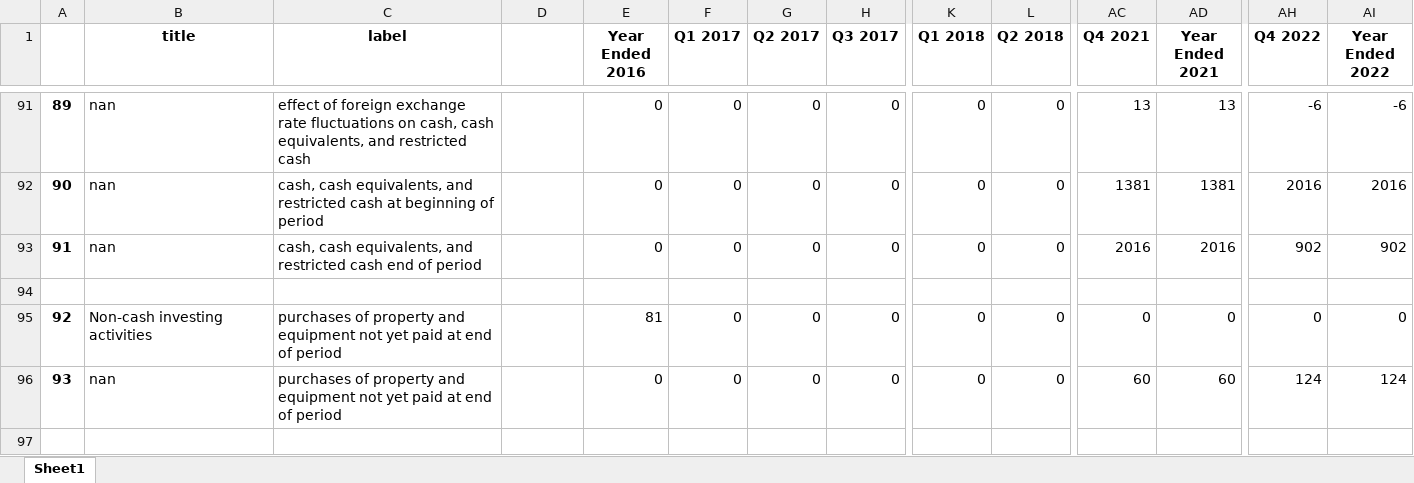
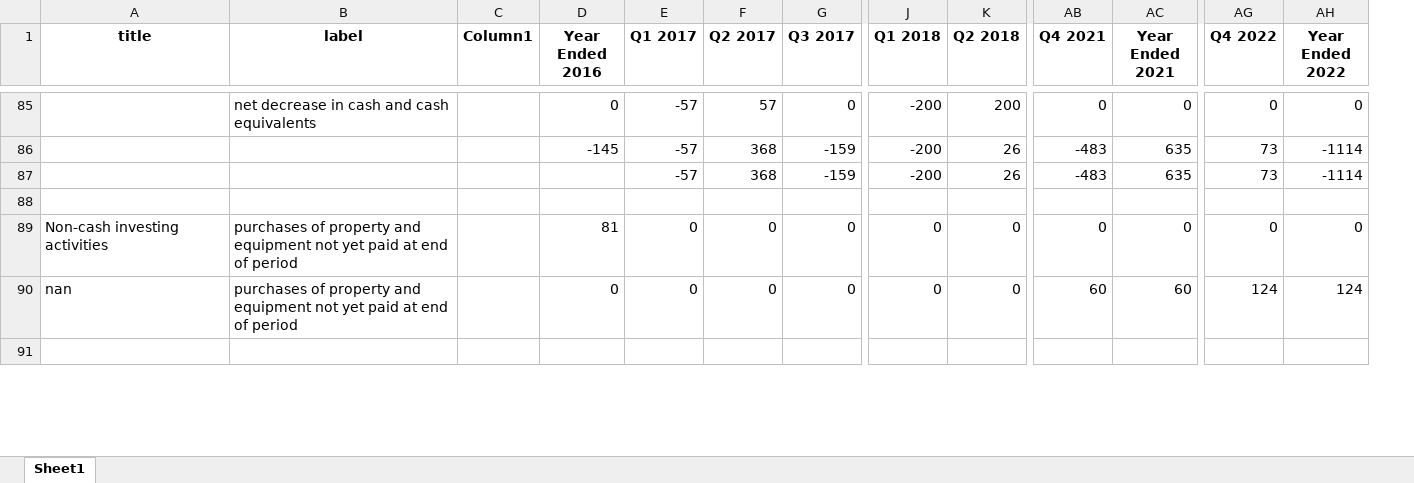
Before and after one commit to Julia-Susser/Financial-Statements, an Excel workbook: output/cashflow copy.xlsx, sheet Sheet1, drawn as a sheet; only a part is shown, gaps mark what is left out; values as stored, in another font and other column widths than the file's, no borders; table styles not drawn; removed rows and columns are numbered as before the commit, all else as after; rows hold the shown columns only; the diff covers the shown part only; the diff names each change by its address in the sheet, - before the commit and + after, or states it on an @@ line.

```diff
--- a/output/cashflow copy.xlsx (sheet Sheet1)
+++ b/output/cashflow copy.xlsx (sheet Sheet1)
-column A, row 91: 89; rows 95-96: 92 | 93
-C1: (empty)
+C1: Column1
-A85 (title): nan
+A85 (title): (empty)
-B85 (label): effect of foreign exchange rate fluctuations on cash, cash equivalents, and restricted cash
+B85 (label): net decrease in cash and cash equivalents
-E85 (Q1 2017): 0
+E85 (Q1 2017): -57
-F85 (Q2 2017): 0
+F85 (Q2 2017): 57
-J85 (Q1 2018): 0
+J85 (Q1 2018): -200
-K85 (Q2 2018): 0
+K85 (Q2 2018): 200
-AB85 (Q4 2021): 13
+AB85 (Q4 2021): 0
-AC85 (Year Ended 2021): 13
+AC85 (Year Ended 2021): 0
-AG85 (Q4 2022): -6
+AG85 (Q4 2022): 0
-AH85 (Year Ended 2022): -6
+AH85 (Year Ended 2022): 0
-row 92: 90 | nan | cash, cash equivalents, and restricted cash at beginning of period |  | 0 | 0 | 0 | 0 | 0 | 0 | 1381 | 1381 | 2016 | 2016
-row 93: 91 | nan | cash, cash equivalents, and restricted cash end of period |  | 0 | 0 | 0 | 0 | 0 | 0 | 2016 | 2016 | 902 | 902
+row 86:  |  |  | -145 | -57 | 368 | -159 | -200 | 26 | -483 | 635 | 73 | -1114
+row 87:  |  |  |  | -57 | 368 | -159 | -200 | 26 | -483 | 635 | 73 | -1114
```
Also changed, not shown: 4 added rows, 9 removed rows and 124 edited cells elsewhere in this sheet, formulas that keep their value, financial statements/q3 2018 (2017).xlsx, output/cashflow.xlsx, 10 other files.
